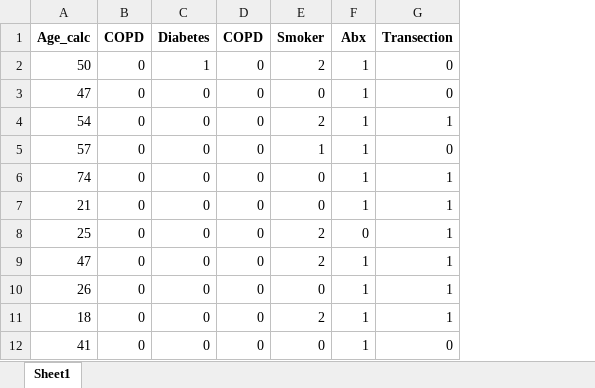
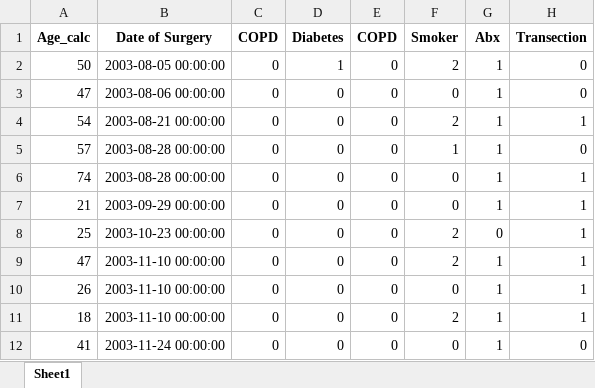
Before and after one commit to preciousiajilore/survival_mtlr, an Excel workbook: notebooks/first_cleaned.xlsx, sheet Sheet1, drawn as a sheet; only a part is shown; values as stored, in another font and other column widths than the file's, no borders; the diff names each change by its address in the sheet, - before the commit and + after, or states it on an @@ line.

```diff
--- a/notebooks/first_cleaned.xlsx (sheet Sheet1)
+++ b/notebooks/first_cleaned.xlsx (sheet Sheet1)
+column B (Date of Surgery), rows 2-12: 2003-08-05 00:00:00 | 2003-08-06 00:00:00 | 2003-08-21 00:00:00 | 2003-08-28 00:00:00 | 2003-08-28 00:00:00 | 2003-09-29 00:00:00 | 2003-10-23 00:00:00 | 2003-11-10 00:00:00 | 2003-11-10 00:00:00 | 2003-11-10 00:00:00 | 2003-11-24 00:00:00
```
Also changed, not shown: 1 other file.
